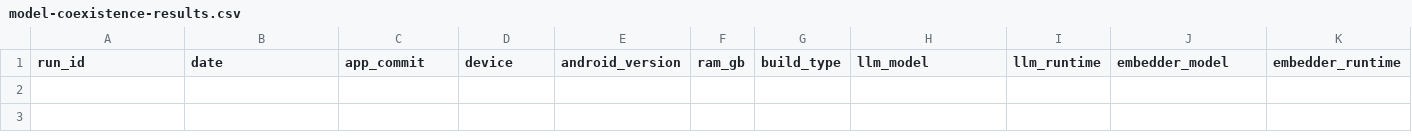
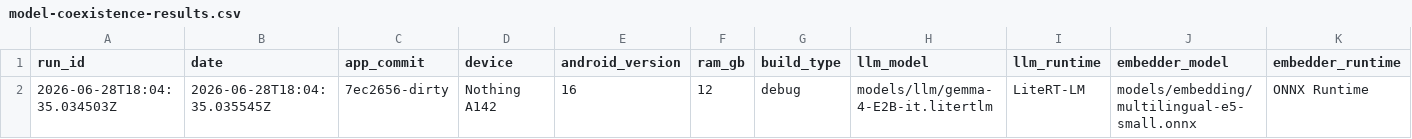
Before and after one commit to nfm1337/LocalMind, a CSV file: docs/model-coexistence-results.csv, drawn as a sheet; only a part is shown; rows hold the shown columns only; the diff names each change by its address in the sheet, - before the commit and + after, or states it on an @@ line.

Commit message:
feat(probe): implement model coexistence probe

```diff
--- a/docs/model-coexistence-results.csv
+++ b/docs/model-coexistence-results.csv
+row 2: 2026-06-28T18:04:35.034503Z | 2026-06-28T18:04:35.035545Z | 7ec2656-dirty | Nothing A142 | 16 | 12 | debug | models/llm/gemma-4-E2B-it.litertlm | LiteRT-LM | models/embedding/multilingual-e5-small.onnx | ONNX Runtime
```
Also changed, not shown: 18 other files.
